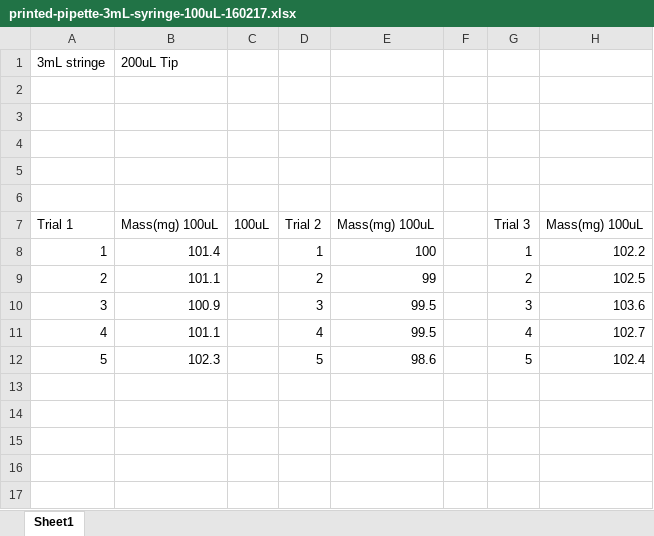
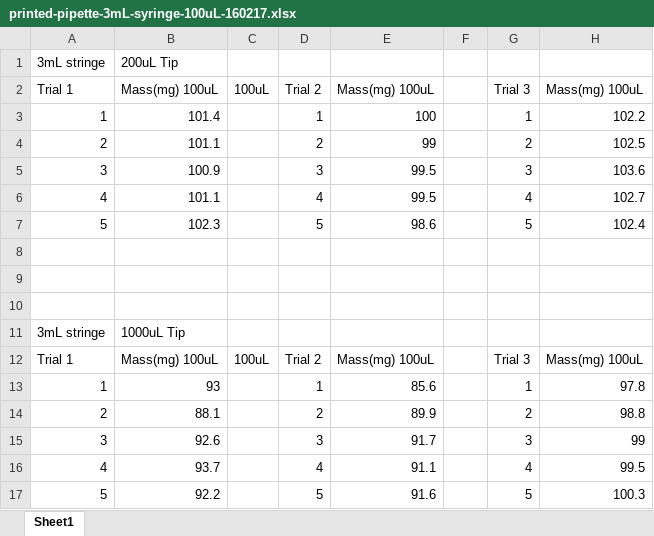
Before and after one commit to Biological-Microsystems-Laboratory/micropipette, an Excel workbook: data/commerical-Vs-printed-comparison/data-taking-raw/printed-pipette-3mL-syringe-100uL-160217.xlsx, sheet Sheet1, drawn as a sheet; values as stored, in another font and other column widths than the file's, no borders; removed rows and columns are numbered as before the commit, all else as after; the diff names each change by its address in the sheet, - before the commit and + after, or states it on an @@ line.

Commit message:
added data with 1000uL tip

```diff
--- a/data/commerical-Vs-printed-comparison/data-taking-raw/printed-pipette-3mL-syringe-100uL-160217.xlsx (sheet Sheet1)
+++ b/data/commerical-Vs-printed-comparison/data-taking-raw/printed-pipette-3mL-syringe-100uL-160217.xlsx (sheet Sheet1)
-row 2: (empty)
-row 3: (empty)
-row 4: (empty)
-row 5: (empty)
-row 6: (empty)
+row 8: (empty)
+row 9: (empty)
+row 10: (empty)
+row 11: 3mL stringe | 1000uL Tip
+row 12: Trial 1 | Mass(mg) 100uL | 100uL | Trial 2 | Mass(mg) 100uL |  | Trial 3 | Mass(mg) 100uL
+row 13: 1 | 93 |  | 1 | 85.6 |  | 1 | 97.8
+row 14: 2 | 88.1 |  | 2 | 89.9 |  | 2 | 98.8
+row 15: 3 | 92.6 |  | 3 | 91.7 |  | 3 | 99
+row 16: 4 | 93.7 |  | 4 | 91.1 |  | 4 | 99.5
+row 17: 5 | 92.2 |  | 5 | 91.6 |  | 5 | 100.3
```
